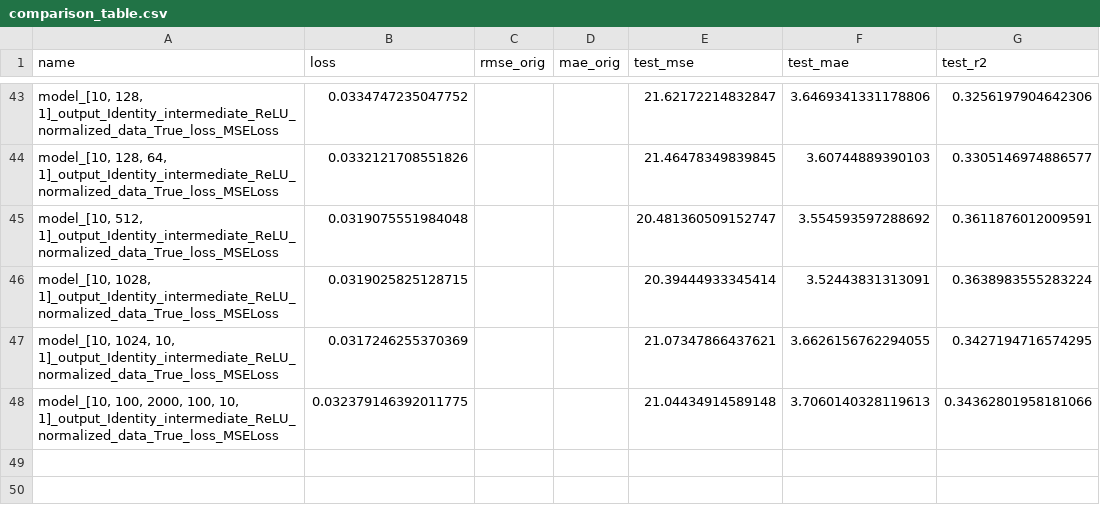
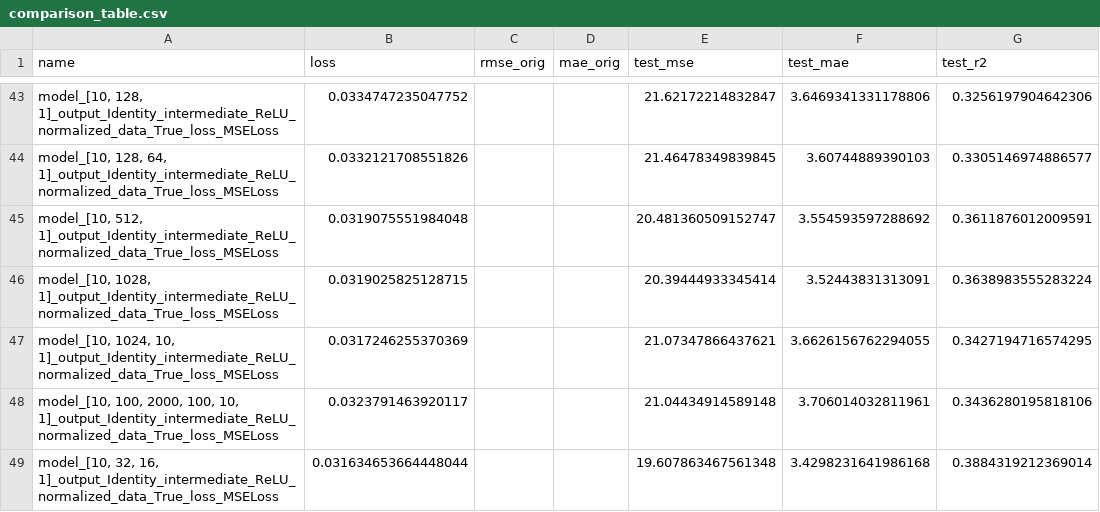
Before and after one commit to juanfra18/TP-IAA, a CSV file: results/comparison_table.csv, drawn as a sheet; only a part is shown, gaps mark what is left out.

```diff
--- a/results/comparison_table.csv
+++ b/results/comparison_table.csv
@@ -47,2 +47,3 @@ name,loss,rmse_orig,mae_orig,test_mse,test_mae,test_r2
 "model_[10, 1024, 10, 1]_output_Identity_intermediate_ReLU_normalized_data_True_loss_MSELoss",0.0317246255370369,,,21.07347866437621,3.6626156762294055,0.3427194716574295
-"model_[10, 100, 2000, 100, 10, 1]_output_Identity_intermediate_ReLU_normalized_data_True_loss_MSELoss",0.032379146392011775,,,21.04434914589148,3.7060140328119613,0.34362801958181066
+"model_[10, 100, 2000, 100, 10, 1]_output_Identity_intermediate_ReLU_normalized_data_True_loss_MSELoss",0.0323791463920117,,,21.04434914589148,3.706014032811961,0.3436280195818106
+"model_[10, 32, 16, 1]_output_Identity_intermediate_ReLU_normalized_data_True_loss_MSELoss",0.031634653664448044,,,19.607863467561348,3.4298231641986168,0.3884319212369014
```
Also changed, not shown: 9 other files.
